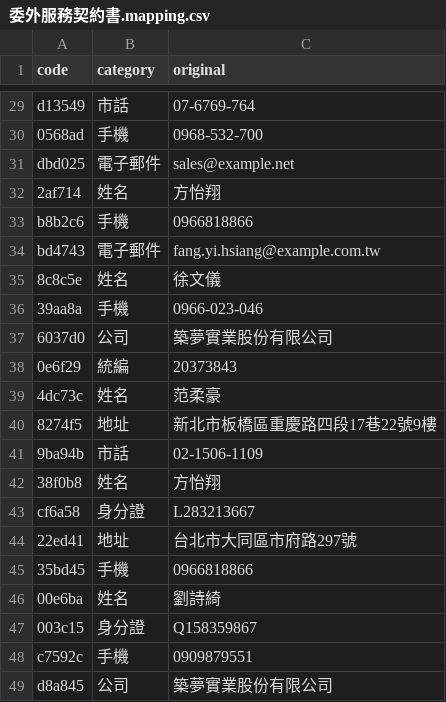
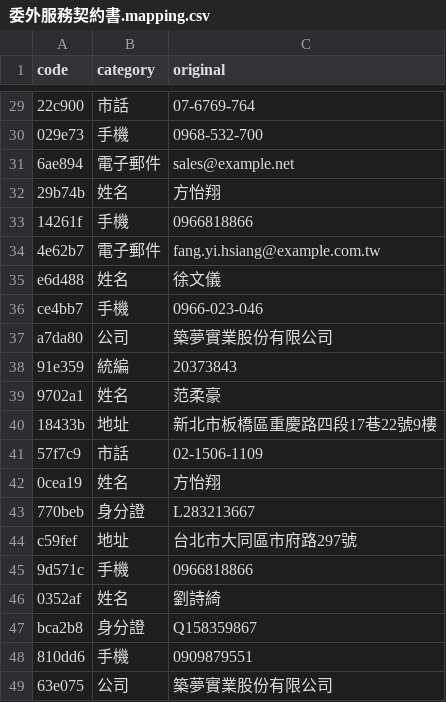
Before and after one commit to dean9703111/data-deidentification, a CSV file: examples/03-還原/委外服務契約書.mapping.csv, drawn as a sheet; only a part is shown, gaps mark what is left out; the diff covers the shown part only; the diff names each change by its address in the sheet, - before the commit and + after, or states it on an @@ line.

```diff
--- a/examples/03-還原/委外服務契約書.mapping.csv
+++ b/examples/03-還原/委外服務契約書.mapping.csv
-A29 (code): d13549
+A29 (code): 22c900
-A30 (code): 0568ad
+A30 (code): 029e73
-A31 (code): dbd025
+A31 (code): 6ae894
-A32 (code): 2af714
+A32 (code): 29b74b
-A33 (code): b8b2c6
+A33 (code): 14261f
-A34 (code): bd4743
+A34 (code): 4e62b7
-A35 (code): 8c8c5e
+A35 (code): e6d488
-A36 (code): 39aa8a
+A36 (code): ce4bb7
-A37 (code): 6037d0
+A37 (code): a7da80
-A38 (code): 0e6f29
+A38 (code): 91e359
-A39 (code): 4dc73c
+A39 (code): 9702a1
-A40 (code): 8274f5
+A40 (code): 18433b
-A41 (code): 9ba94b
+A41 (code): 57f7c9
-A42 (code): 38f0b8
+A42 (code): 0cea19
-A43 (code): cf6a58
+A43 (code): 770beb
-A44 (code): 22ed41
+A44 (code): c59fef
-A45 (code): 35bd45
+A45 (code): 9d571c
-A46 (code): 00e6ba
+A46 (code): 0352af
-A47 (code): 003c15
+A47 (code): bca2b8
-A48 (code): c7592c
+A48 (code): 810dd6
-A49 (code): d8a845
+A49 (code): 63e075
```
Also changed, not shown: 27 edited cells elsewhere in this file, examples/03-還原/委外服務契約書.mapping.缺一列.csv, examples/03-還原/客服信件.mapping.csv, 10 other files.
